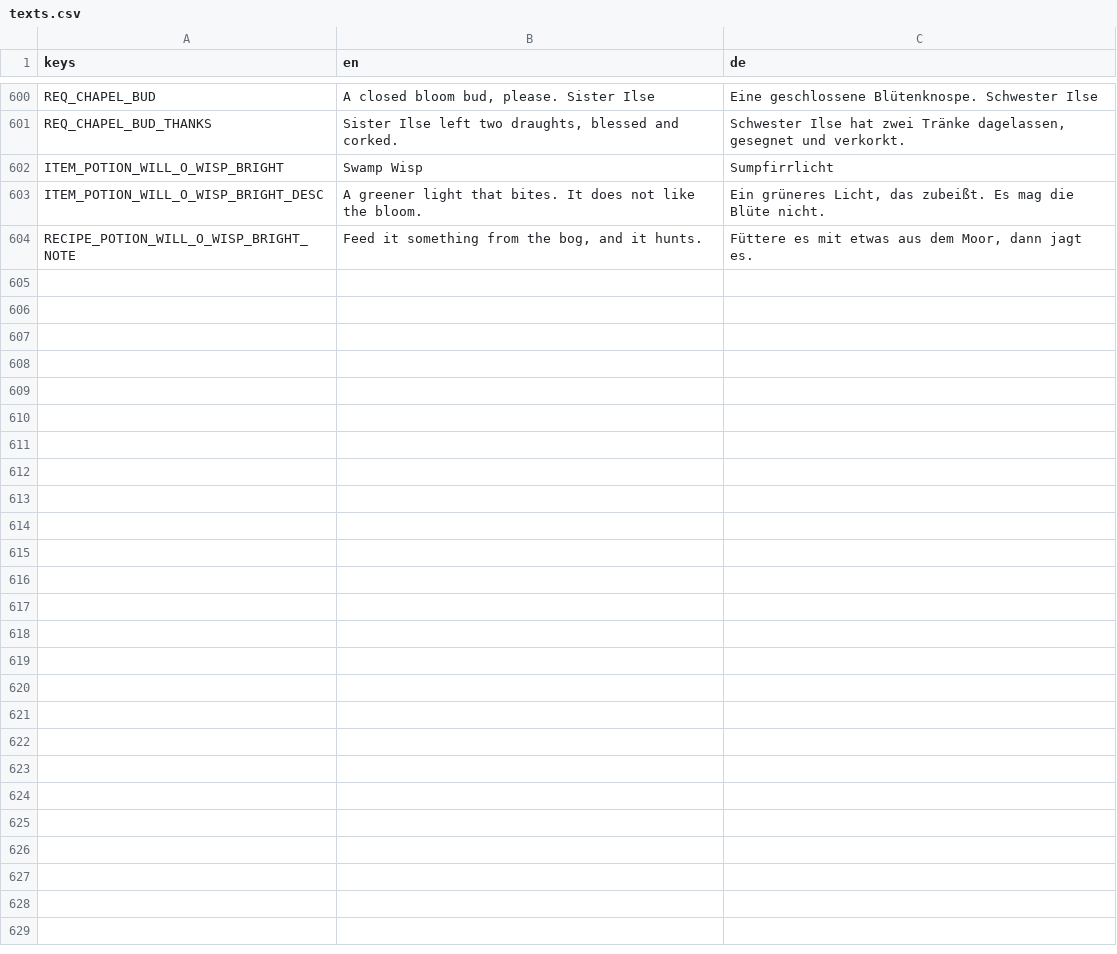
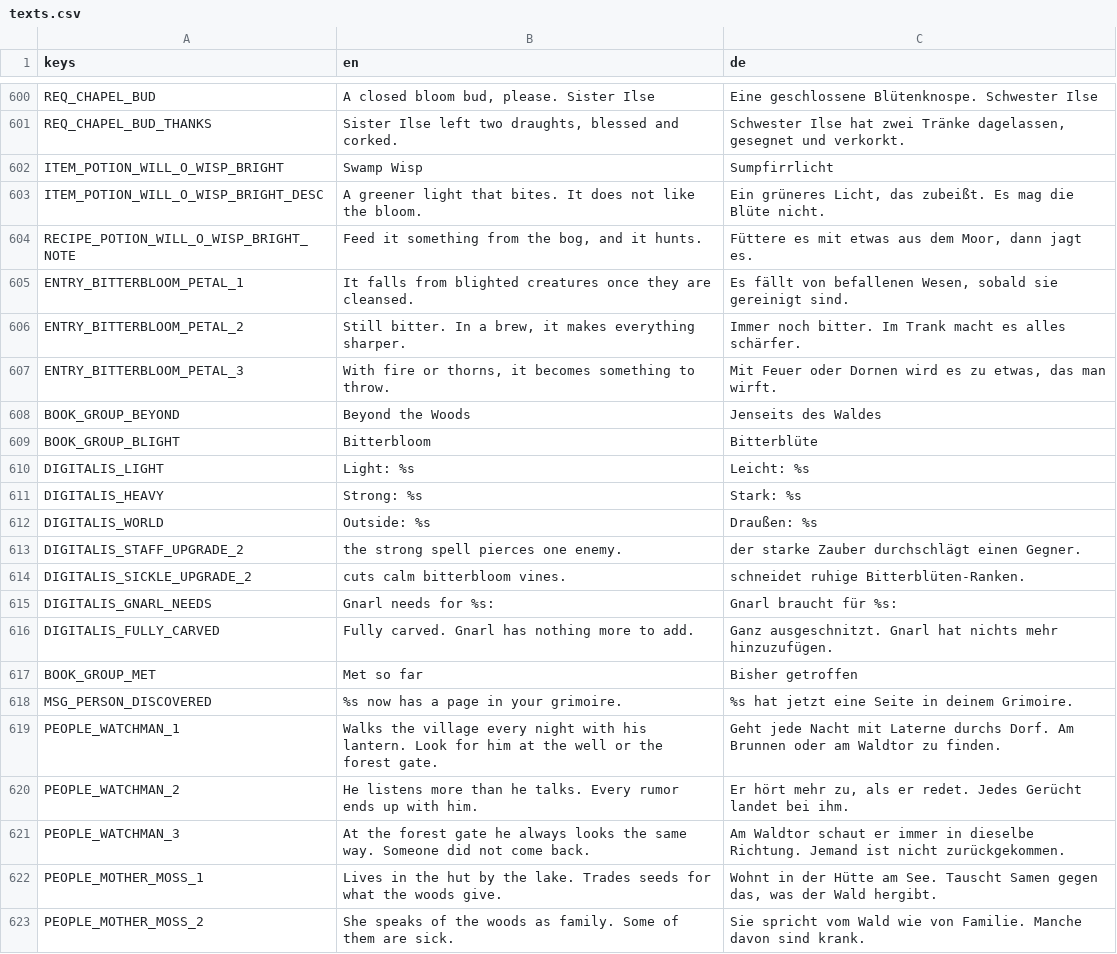
Before and after one commit to robinbrenner11/Witch-game, a CSV file: data/translations/texts.csv, drawn as a sheet; only a part is shown, gaps mark what is left out; the diff covers the shown part only.

```diff
--- a/data/translations/texts.csv
+++ b/data/translations/texts.csv
@@ -612 +612,20 @@ ITEM_POTION_WILL_O_WISP_BRIGHT_DESC,A greener light that bites. It does not like
 RECIPE_POTION_WILL_O_WISP_BRIGHT_NOTE,"Feed it something from the bog, and it hunts.","Füttere es mit etwas aus dem Moor, dann jagt es."
+ENTRY_BITTERBLOOM_PETAL_1,It falls from blighted creatures once they are cleansed.,"Es fällt von befallenen Wesen, sobald sie gereinigt sind."
+ENTRY_BITTERBLOOM_PETAL_2,"Still bitter. In a brew, it makes everything sharper.","Immer noch bitter. Im Trank macht es alles schärfer."
+ENTRY_BITTERBLOOM_PETAL_3,"With fire or thorns, it becomes something to throw.","Mit Feuer oder Dornen wird es zu etwas, das man wirft."
+BOOK_GROUP_BEYOND,Beyond the Woods,Jenseits des Waldes
+BOOK_GROUP_BLIGHT,Bitterbloom,Bitterblüte
+DIGITALIS_LIGHT,Light: %s,Leicht: %s
+DIGITALIS_HEAVY,Strong: %s,Stark: %s
+DIGITALIS_WORLD,Outside: %s,Draußen: %s
+DIGITALIS_STAFF_UPGRADE_2,the strong spell pierces one enemy.,der starke Zauber durchschlägt einen Gegner.
+DIGITALIS_SICKLE_UPGRADE_2,cuts calm bitterbloom vines.,schneidet ruhige Bitterblüten-Ranken.
+DIGITALIS_GNARL_NEEDS,Gnarl needs for %s:,Gnarl braucht für %s:
+DIGITALIS_FULLY_CARVED,Fully carved. Gnarl has nothing more to add.,Ganz ausgeschnitzt. Gnarl hat nichts mehr hinzuzufügen.
+BOOK_GROUP_MET,Met so far,Bisher getroffen
+MSG_PERSON_DISCOVERED,%s now has a page in your grimoire.,%s hat jetzt eine Seite in deinem Grimoire.
+PEOPLE_WATCHMAN_1,Walks the village every night with his lantern. Look for him at the well or the forest gate.,Geht jede Nacht mit Laterne durchs Dorf. Am Brunnen oder am Waldtor zu finden.
+PEOPLE_WATCHMAN_2,He listens more than he talks. Every rumor ends up with him.,"Er hört mehr zu, als er redet. Jedes Gerücht landet bei ihm."
+PEOPLE_WATCHMAN_3,At the forest gate he always looks the same way. Someone did not come back.,Am Waldtor schaut er immer in dieselbe Richtung. Jemand ist nicht zurückgekommen.
+PEOPLE_MOTHER_MOSS_1,Lives in the hut by the lake. Trades seeds for what the woods give.,"Wohnt in der Hütte am See. Tauscht Samen gegen das, was der Wald hergibt."
+PEOPLE_MOTHER_MOSS_2,She speaks of the woods as family. Some of them are sick.,Sie spricht vom Wald wie von Familie. Manche davon sind krank.
```
Also changed, not shown: 21 added rows elsewhere in this file, 12 other files.
